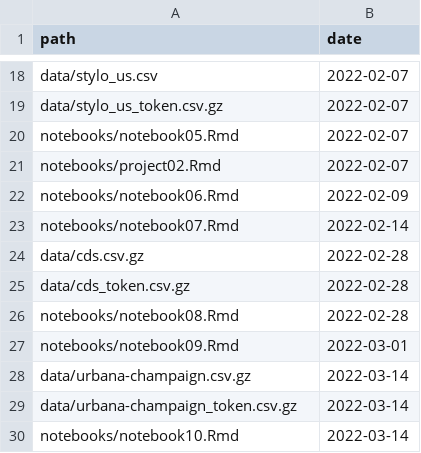
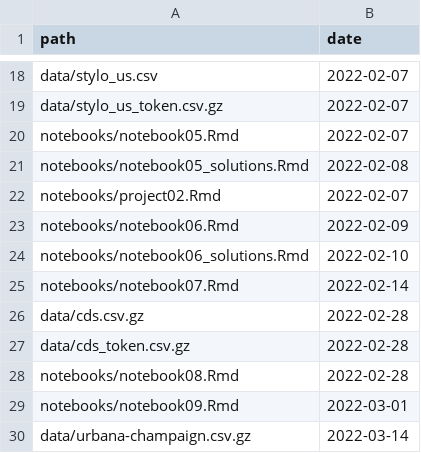
Before and after one commit to statsmaths/dsst389-s22, a CSV file: extra/manifest.csv, drawn as a sheet; only a part is shown, gaps mark what is left out; the shorter side is filled out with more unchanged rows; the diff names each change by its address in the sheet, - before the commit and + after, or states it on an @@ line.

```diff
--- a/extra/manifest.csv
+++ b/extra/manifest.csv
+row 21: notebooks/notebook05_solutions.Rmd | 2022-02-08
+row 24: notebooks/notebook06_solutions.Rmd | 2022-02-10
```
Also changed, not shown: 12 other files.
